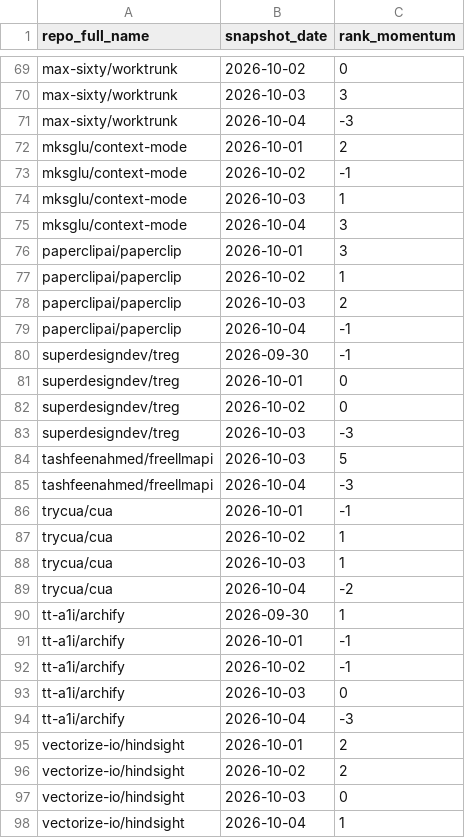
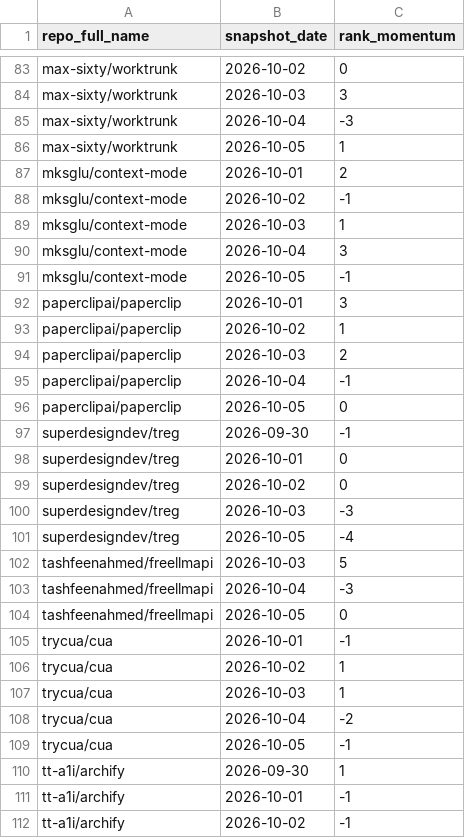
Before and after one commit to husy7/GitHub-TrendsInsight, a CSV file: data/processed/rank_momentum_monthly_all.csv, drawn as a sheet; only a part is shown, gaps mark what is left out; the shorter side is filled out with more unchanged rows; the diff covers the shown part only.

```diff
--- a/data/processed/rank_momentum_monthly_all.csv
+++ b/data/processed/rank_momentum_monthly_all.csv
@@ -71,2 +85,3 @@ max-sixty/worktrunk,2026-10-03,3
 max-sixty/worktrunk,2026-10-04,-3
+max-sixty/worktrunk,2026-10-05,1
 mksglu/context-mode,2026-10-01,2
@@ -75,2 +90,3 @@ mksglu/context-mode,2026-10-03,1
 mksglu/context-mode,2026-10-04,3
+mksglu/context-mode,2026-10-05,-1
 paperclipai/paperclip,2026-10-01,3
@@ -79,2 +95,3 @@ paperclipai/paperclip,2026-10-03,2
 paperclipai/paperclip,2026-10-04,-1
+paperclipai/paperclip,2026-10-05,0
 superdesigndev/treg,2026-09-30,-1
@@ -83,4 +100,6 @@ superdesigndev/treg,2026-10-02,0
 superdesigndev/treg,2026-10-03,-3
+superdesigndev/treg,2026-10-05,-4
 tashfeenahmed/freellmapi,2026-10-03,5
 tashfeenahmed/freellmapi,2026-10-04,-3
+tashfeenahmed/freellmapi,2026-10-05,0
 trycua/cua,2026-10-01,-1
@@ -89,2 +108,3 @@ trycua/cua,2026-10-03,1
 trycua/cua,2026-10-04,-2
+trycua/cua,2026-10-05,-1
 tt-a1i/archify,2026-09-30,1
```
Also changed, not shown: 16 added rows elsewhere in this file, data/processed/rank_momentum_daily_all.csv, data/processed/rank_momentum_weekly_all.csv, 5 other files.
